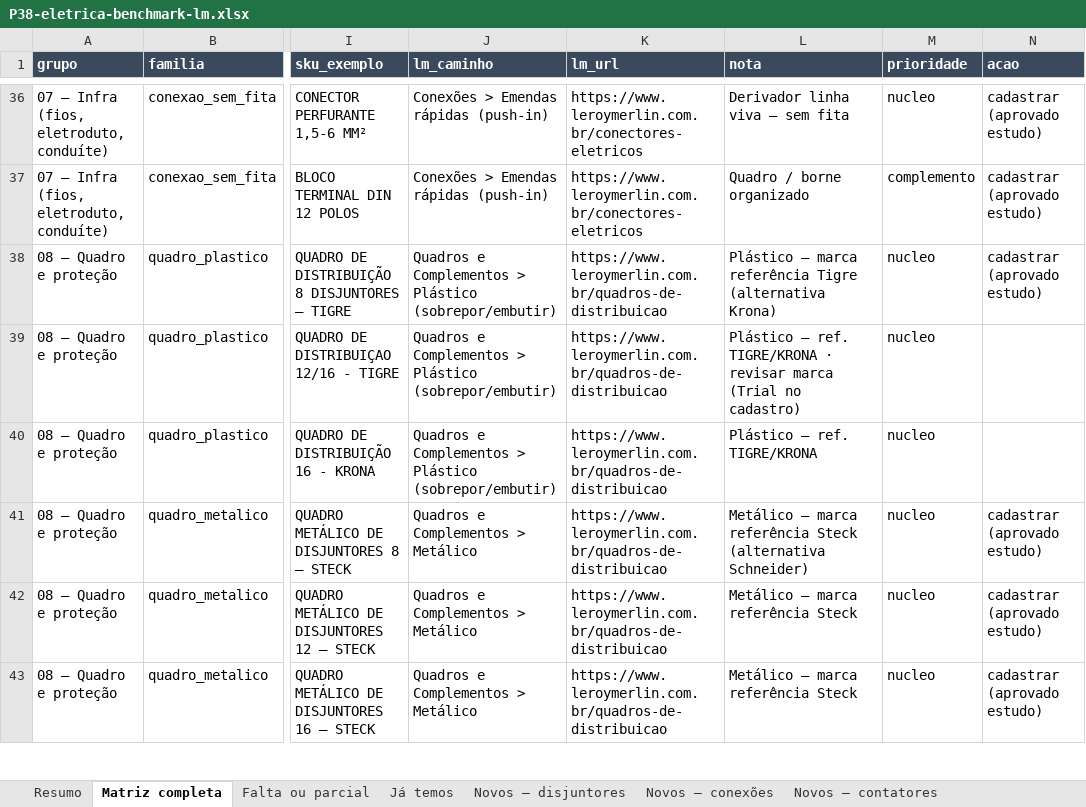
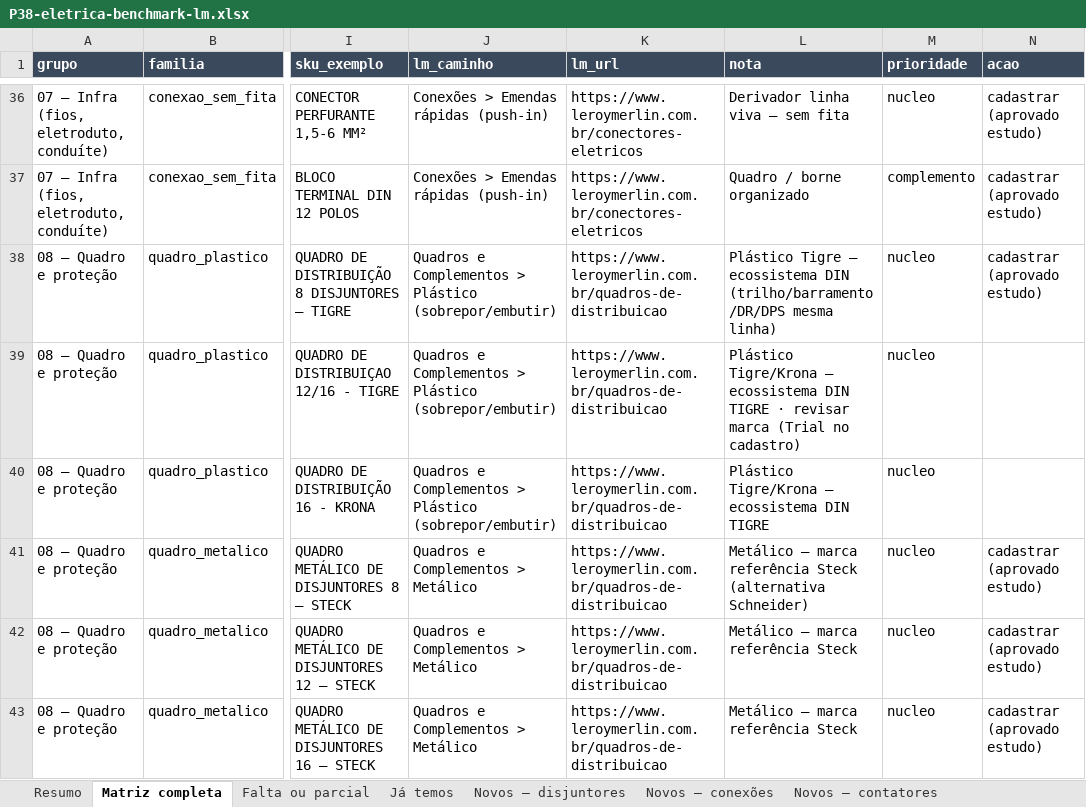
Before and after one commit to joaoandreriberopacheco-netizen/P38-ERP, an Excel workbook: docs/exports/P38-eletrica-benchmark-lm.xlsx, sheet Matriz completa, drawn as a sheet; only a part is shown, gaps mark what is left out; values as stored, in another font and other column widths than the file's, no borders; the diff covers the shown part only; the diff names each change by its address in the sheet, - before the commit and + after, or states it on an @@ line.

```diff
--- a/docs/exports/P38-eletrica-benchmark-lm.xlsx (sheet Matriz completa)
+++ b/docs/exports/P38-eletrica-benchmark-lm.xlsx (sheet Matriz completa)
-L38 (nota): Plástico — marca referência Tigre (alternativa Krona)
+L38 (nota): Plástico Tigre — ecossistema DIN (trilho/barramento/DR/DPS mesma linha)
-L39 (nota): Plástico — ref. TIGRE/KRONA · revisar…
+L39 (nota): Plástico Tigre/Krona — ecossistema DIN TIGRE · revisar…
-L40 (nota): Plástico — ref. TIGRE/KRONA
+L40 (nota): Plástico Tigre/Krona — ecossistema DIN TIGRE
```
Also changed, not shown: 12 added rows and 1 removed row elsewhere in this sheet, sheet Novos — completar 06-08, sheet Resumo, sheet Já temos, other sheet tabs, 4 other files.
